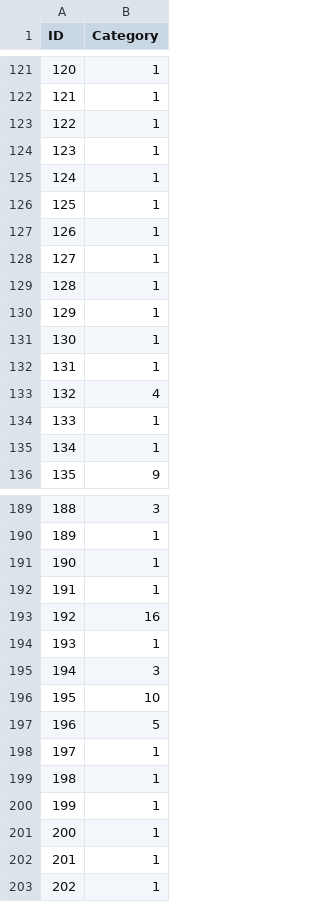
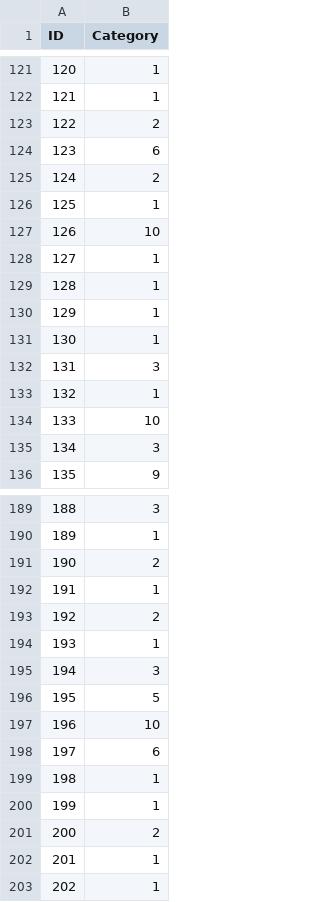
Before and after one commit to bcspragu/Machine-Learning-Projects, a CSV file: Beats/predictions.csv, drawn as a sheet; only a part is shown, gaps mark what is left out; the diff covers the shown part only.

Commit message:
Improving Beats by Sprague

```diff
--- a/Beats/predictions.csv
+++ b/Beats/predictions.csv
@@ -122,7 +122,7 @@ ID,Category
 121,1
-122,1
-123,1
-124,1
+122,2
+123,6
+124,2
 125,1
-126,1
+126,10
 127,1
@@ -131,6 +131,6 @@ ID,Category
 130,1
-131,1
-132,4
-133,1
-134,1
+131,3
+132,1
+133,10
+134,3
 135,9
@@ -190,13 +190,13 @@ ID,Category
 189,1
-190,1
+190,2
 191,1
-192,16
+192,2
 193,1
 194,3
-195,10
-196,5
-197,1
+195,5
+196,10
+197,6
 198,1
 199,1
-200,1
+200,2
 201,1
```
Also changed, not shown: 41 edited cells elsewhere in this file, 1 other file.
